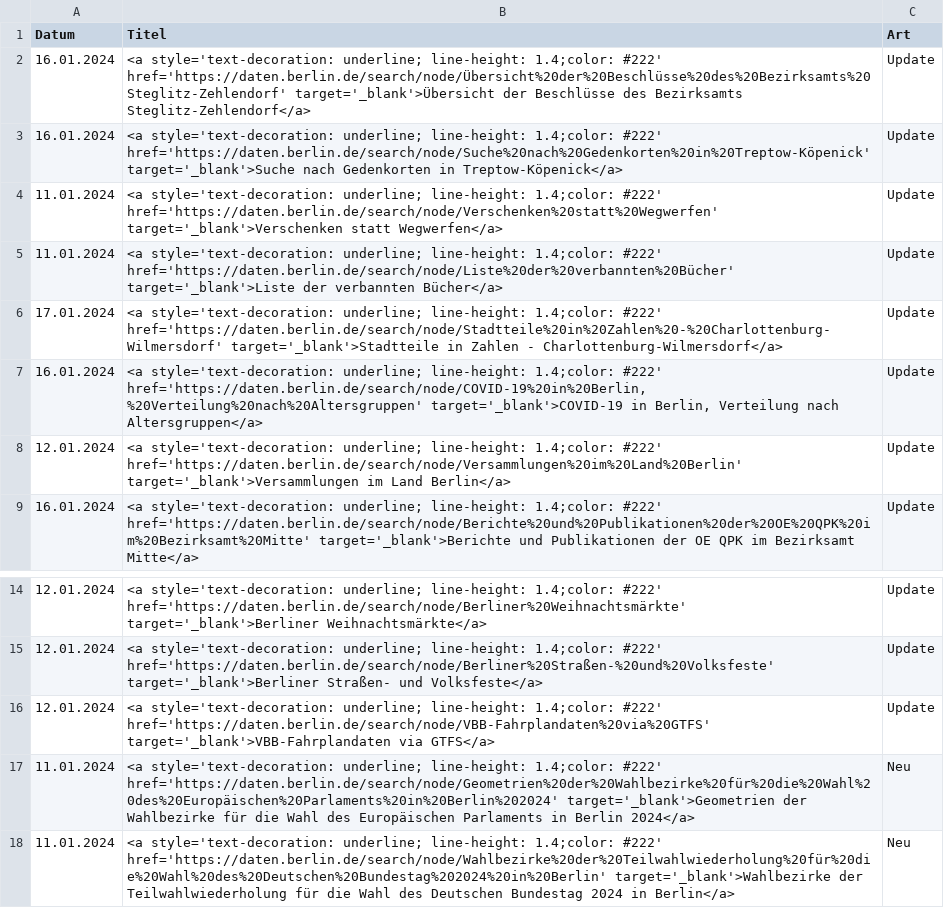
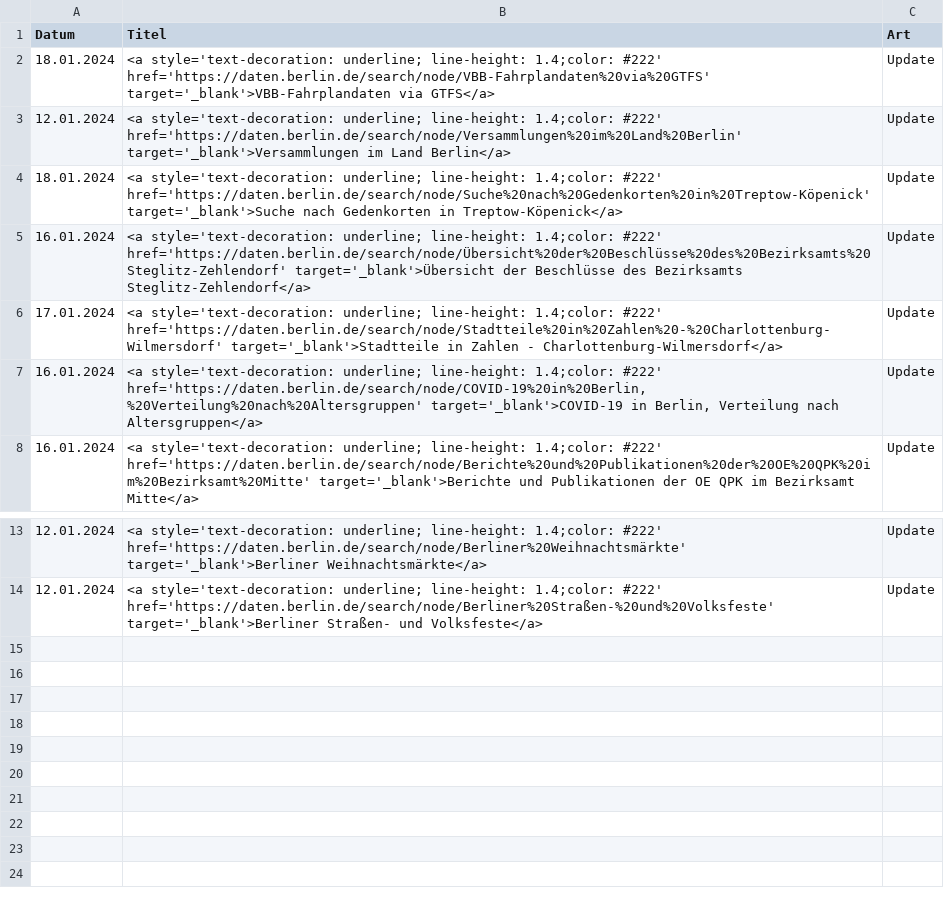
Before and after one commit to technologiestiftung/odis-opendata-vis, a CSV file: data/overviewSevenDays.csv, drawn as a sheet; only a part is shown, gaps mark what is left out.

```diff
--- a/data/overviewSevenDays.csv
+++ b/data/overviewSevenDays.csv
@@ -1,9 +1,8 @@
 Datum,Titel,Art
+18.01.2024,<a style='text-decoration: underline; line-height: 1.4;color: #222' href='https://daten.berlin.de/search/node/VBB-Fahrplandaten%20via%20GTFS' target='_blank'>VBB-Fahrplandaten via GTFS</a>,Update
+12.01.2024,<a style='text-decoration: underline; line-height: 1.4;color: #222' href='https://daten.berlin.de/search/node/Versammlungen%20im%20Land%20Berlin' target='_blank'>Versammlungen im Land Berlin</a>,Update
+18.01.2024,<a style='text-decoration: underline; line-height: 1.4;color: #222' href='https://daten.berlin.de/search/node/Suche%20nach%20Gedenkorten%20in%20Treptow-Köpenick' target='_blank'>Suche nach Gedenkorten in Treptow-Köpenick</a>,Update
 16.01.2024,<a style='text-decoration: underline; line-height: 1.4;color: #222' href='https://daten.berlin.de/search/node/Übersicht%20der%20Beschlüsse%20des%20Bezirksamts%20Steglitz-Zehlendorf' target='_blank'>Übersicht der Beschlüsse des Bezirksamts Steglitz-Zehlendorf</a>,Update
-16.01.2024,<a style='text-decoration: underline; line-height: 1.4;color: #222' href='https://daten.berlin.de/search/node/Suche%20nach%20Gedenkorten%20in%20Treptow-Köpenick' target='_blank'>Suche nach Gedenkorten in Treptow-Köpenick</a>,Update
-11.01.2024,<a style='text-decoration: underline; line-height: 1.4;color: #222' href='https://daten.berlin.de/search/node/Verschenken%20statt%20Wegwerfen' target='_blank'>Verschenken statt Wegwerfen</a>,Update
-11.01.2024,<a style='text-decoration: underline; line-height: 1.4;color: #222' href='https://daten.berlin.de/search/node/Liste%20der%20verbannten%20Bücher' target='_blank'>Liste der verbannten Bücher</a>,Update
 17.01.2024,<a style='text-decoration: underline; line-height: 1.4;color: #222' href='https://daten.berlin.de/search/node/Stadtteile%20in%20Zahlen%20-%20Charlottenburg-Wilmersdorf' target='_blank'>Stadtteile in Zahlen - Charlottenburg-Wilmersdorf</a>,Update
 16.01.2024,"<a style='text-decoration: underline; line-height: 1.4;color: #222' href='https://daten.berlin.de/search/node/COVID-19%20in%20Berlin,%20Verteilung%20nach%20Altersgruppen' target='_blank'>COVID-19 in Berlin, Verteilung nach Altersgruppen</a>",Update
-12.01.2024,<a style='text-decoration: underline; line-height: 1.4;color: #222' href='https://daten.berlin.de/search/node/Versammlungen%20im%20Land%20Berlin' target='_blank'>Versammlungen im Land Berlin</a>,Update
 16.01.2024,<a style='text-decoration: underline; line-height: 1.4;color: #222' href='https://daten.berlin.de/search/node/Berichte%20und%20Publikationen%20der%20OE%20QPK%20im%20Bezirksamt%20Mitte' target='_blank'>Berichte und Publikationen der OE QPK im Bezirksamt Mitte</a>,Update
@@ -15,4 +14 @@ Datum,Titel,Art
 12.01.2024,<a style='text-decoration: underline; line-height: 1.4;color: #222' href='https://daten.berlin.de/search/node/Berliner%20Straßen-%20und%20Volksfeste' target='_blank'>Berliner Straßen- und Volksfeste</a>,Update
-12.01.2024,<a style='text-decoration: underline; line-height: 1.4;color: #222' href='https://daten.berlin.de/search/node/VBB-Fahrplandaten%20via%20GTFS' target='_blank'>VBB-Fahrplandaten via GTFS</a>,Update
-11.01.2024,<a style='text-decoration: underline; line-height: 1.4;color: #222' href='https://daten.berlin.de/search/node/Geometrien%20der%20Wahlbezirke%20für%20die%20Wahl%20des%20Europäischen%20Parlaments%20in%20Berlin%202024' target='_blank'>Geometrien der Wahlbezirke für die Wahl des Europäischen Parlaments in Berlin 2024</a>,Neu
-11.01.2024,<a style='text-decoration: underline; line-height: 1.4;color: #222' href='https://daten.berlin.de/search/node/Wahlbezirke%20der%20Teilwahlwiederholung%20für%20die%20Wahl%20des%20Deutschen%20Bundestag%202024%20in%20Berlin' target='_blank'>Wahlbezirke der Teilwahlwiederholung für die Wahl des Deutschen Bundestag 2024 in Berlin</a>,Neu
```
Also changed, not shown: 1 other file.
